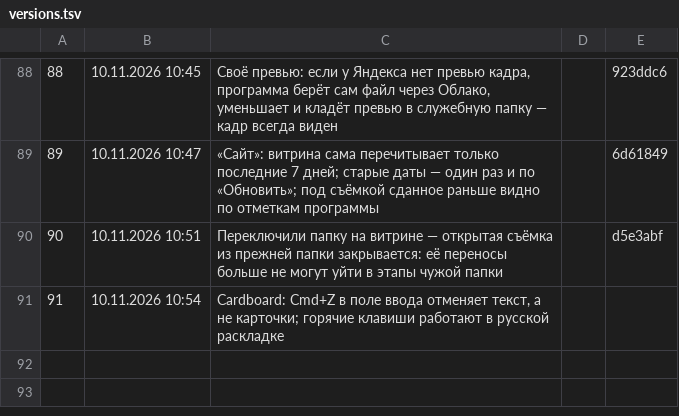
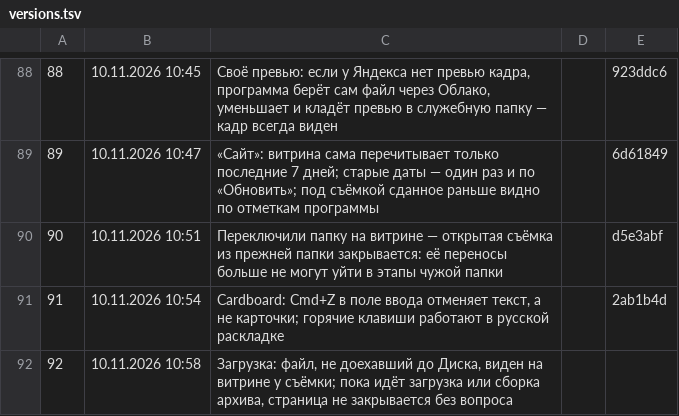
Before and after one commit to barinskim-cmyk/content-pulse, a TSV file: tools/versions.tsv, drawn as a sheet; only a part is shown, gaps mark what is left out.

```diff
--- a/tools/versions.tsv
+++ b/tools/versions.tsv
@@ -90,2 +90,3 @@
 90	10.11.2026 10:51	Переключили папку на витрине — открытая съёмка из прежней папки закрывается: её переносы больше не могут уйти в этапы чужой папки		d5e3abf
-91	10.11.2026 10:54	Cardboard: Cmd+Z в поле ввода отменяет текст, а не карточки; горячие клавиши работают в русской раскладке		
+91	10.11.2026 10:54	Cardboard: Cmd+Z в поле ввода отменяет текст, а не карточки; горячие клавиши работают в русской раскладке		2ab1b4d
+92	10.11.2026 10:58	Загрузка: файл, не доехавший до Диска, виден на витрине у съёмки; пока идёт загрузка или сборка архива, страница не закрывается без вопроса		
```
Also changed, not shown: 7 other files.
